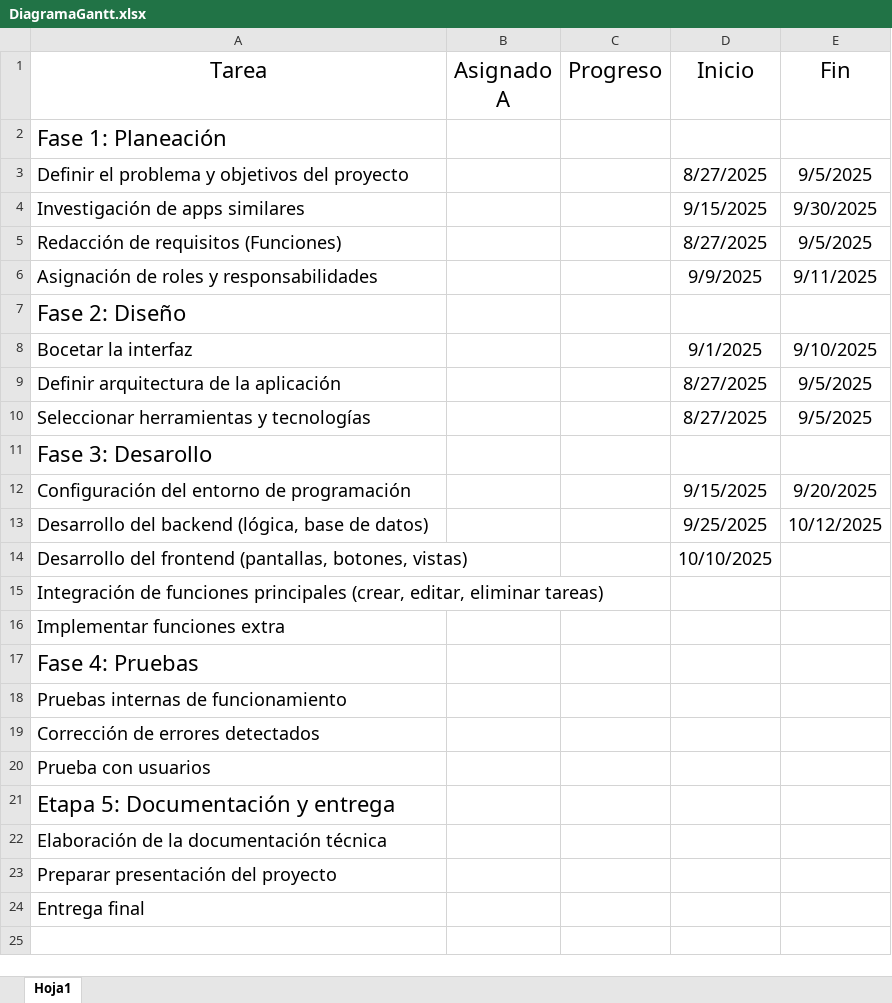
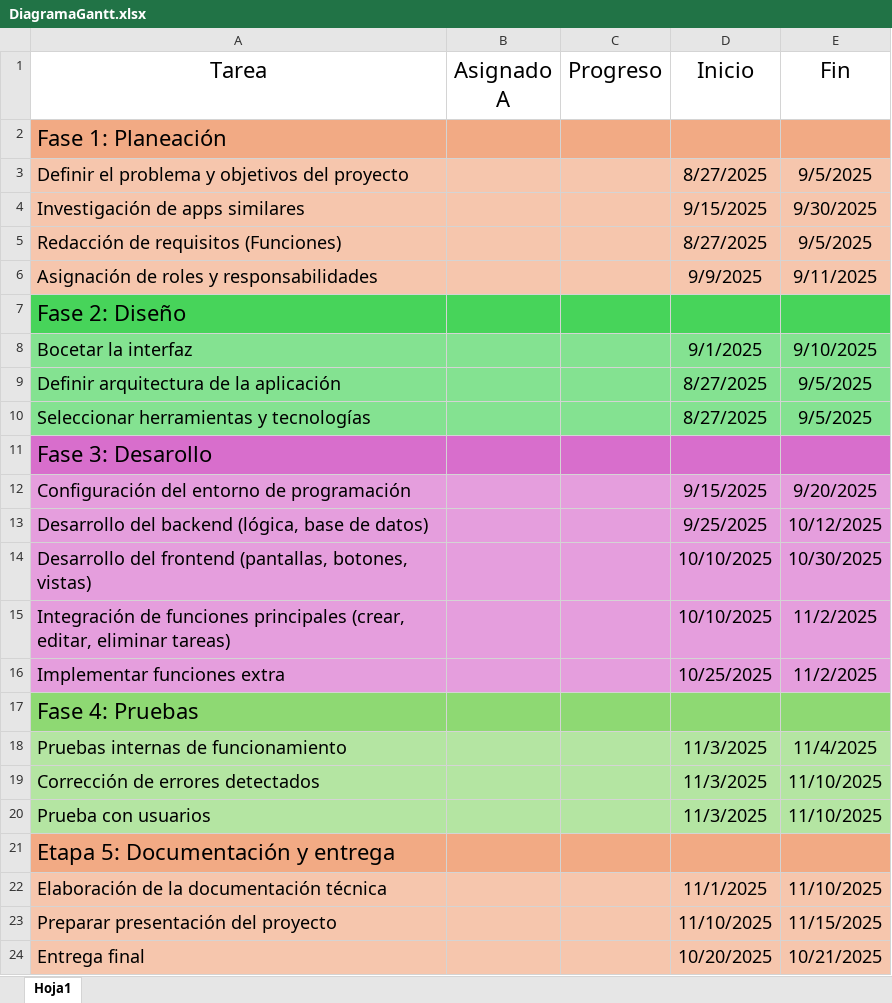
Before and after one commit to TraumereiPO/Proyecto_Desarrollo_IngeAPP, an Excel workbook: App_Movil/Planeacion_de_projecto/DiagramaDeGantt/DiagramaGantt.xlsx, sheet Hoja1, drawn as a sheet; values as stored, in another font and other column widths than the file's, no borders; the diff names each change by its address in the sheet, - before the commit and + after, or states it on an @@ line.

Commit message:
gantt

```diff
--- a/App_Movil/Planeacion_de_projecto/DiagramaDeGantt/DiagramaGantt.xlsx (sheet Hoja1)
+++ b/App_Movil/Planeacion_de_projecto/DiagramaDeGantt/DiagramaGantt.xlsx (sheet Hoja1)
-A2:E2 fill: none
+A2:E2 fill: #F2AA84
-A3:E6 fill: none
+A3:E6 fill: #F6C6AD
-A7:E7 fill: none
+A7:E7 fill: #47D45A
-A8:E10 fill: none
+A8:E10 fill: #84E291
-A11:E11 fill: none
+A11:E11 fill: #D86ECC
-A12:E16 fill: none
+A12:E16 fill: #E59EDD
-E14 (Fin): (empty)
+E14 (Fin): 10/30/2025
-D15 (Inicio): (empty)
+D15 (Inicio): 10/10/2025
-E15:E16 (Fin): (empty)
+E15:E16 (Fin): 11/2/2025
-D16 (Inicio): (empty)
+D16 (Inicio): 10/25/2025
-A17:E17 fill: none
+A17:E17 fill: #8ED973
-A18:E20 fill: none
+A18:E20 fill: #B4E5A2
-D18:D20 (Inicio): (empty)
+D18:D20 (Inicio): 11/3/2025
-E18 (Fin): (empty)
+E18 (Fin): 11/4/2025
-E19:E20 (Fin): (empty)
+E19:E20 (Fin): 11/10/2025
-A21:E21 fill: none
+A21:E21 fill: #F2AA84
-A22:E24 fill: none
+A22:E24 fill: #F6C6AD
-D22 (Inicio): (empty)
+D22 (Inicio): 11/1/2025
-E22 (Fin): (empty)
+E22 (Fin): 11/10/2025
-D23 (Inicio): (empty)
+D23 (Inicio): 11/10/2025
-E23 (Fin): (empty)
+E23 (Fin): 11/15/2025
-D24 (Inicio): (empty)
+D24 (Inicio): 10/20/2025
-E24 (Fin): (empty)
+E24 (Fin): 10/21/2025
```
Also changed, not shown: 1 other file.
